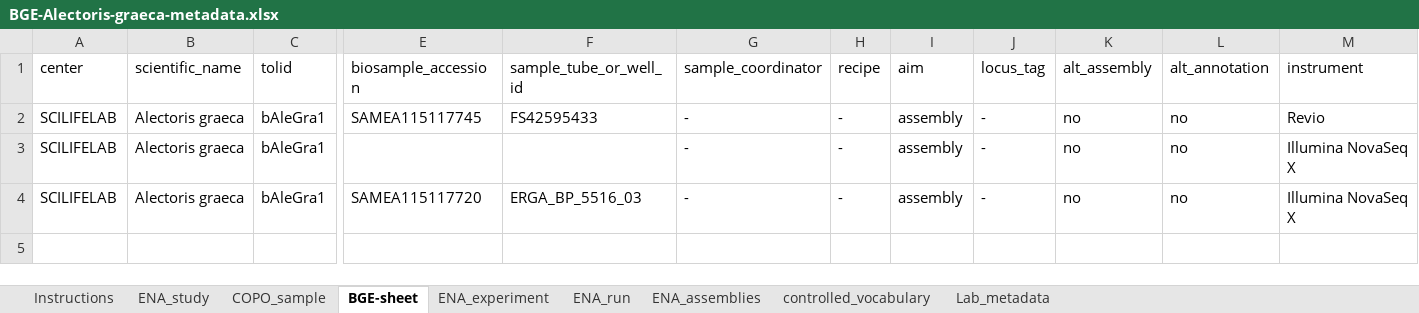
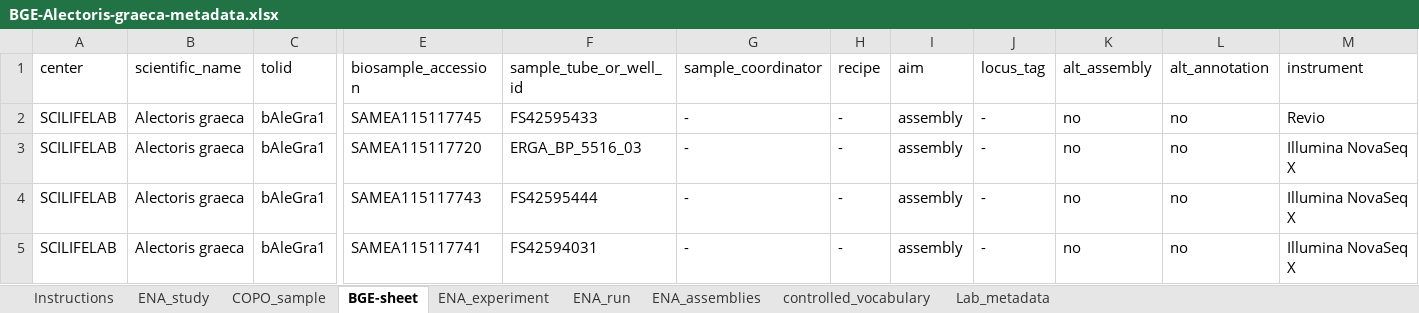
Before and after one commit to NBISweden/data-submission-documentation, an Excel workbook: ENA/BGE-Alectoris-graeca/data/BGE-Alectoris-graeca-metadata.xlsx, sheet BGE-sheet, drawn as a sheet; only a part is shown, gaps mark what is left out; values as stored, in another font and other column widths than the file's, no borders; charts and pictures not drawn; removed rows and columns are numbered as before the commit, all else as after; rows hold the shown columns only; the diff names each change by its address in the sheet, - before the commit and + after, or states it on an @@ line.

Commit message:
Submit A graeca HiC

```diff
--- a/ENA/BGE-Alectoris-graeca/data/BGE-Alectoris-graeca-metadata.xlsx (sheet BGE-sheet)
+++ b/ENA/BGE-Alectoris-graeca/data/BGE-Alectoris-graeca-metadata.xlsx (sheet BGE-sheet)
-row 3: SCILIFELAB | Alectoris graeca | bAleGra1 |  |  | - | - | assembly | - | no | no | Illumina NovaSeq X
+row 4: SCILIFELAB | Alectoris graeca | bAleGra1 | SAMEA115117743 | FS42595444 | - | - | assembly | - | no | no | Illumina NovaSeq X
+row 5: SCILIFELAB | Alectoris graeca | bAleGra1 | SAMEA115117741 | FS42594031 | - | - | assembly | - | no | no | Illumina NovaSeq X
```
Also changed, not shown: sheet COPO_sample, 6 other files.
